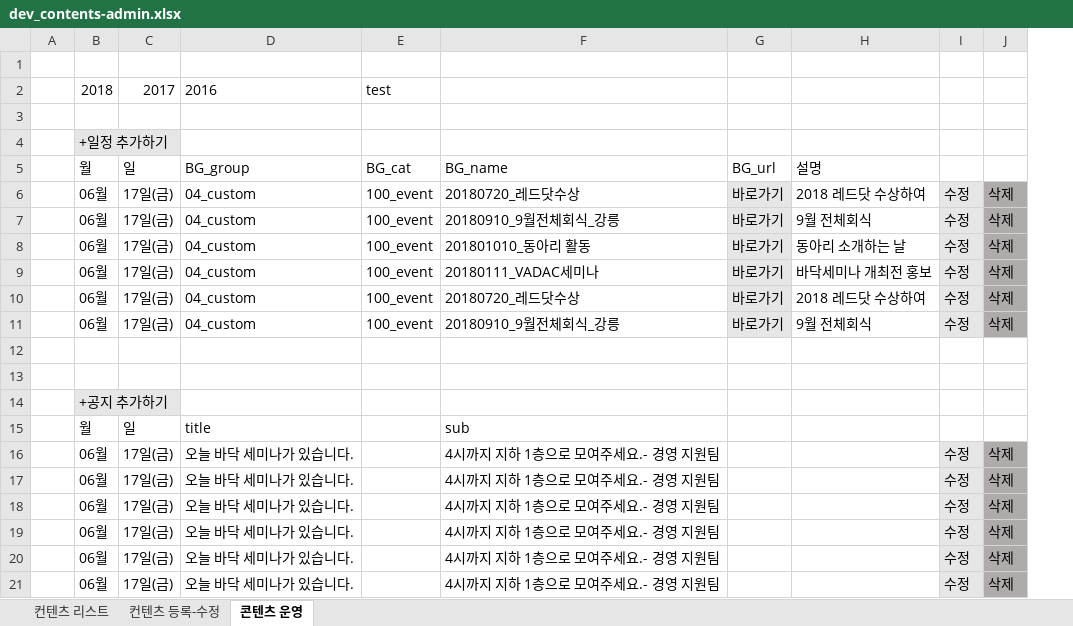
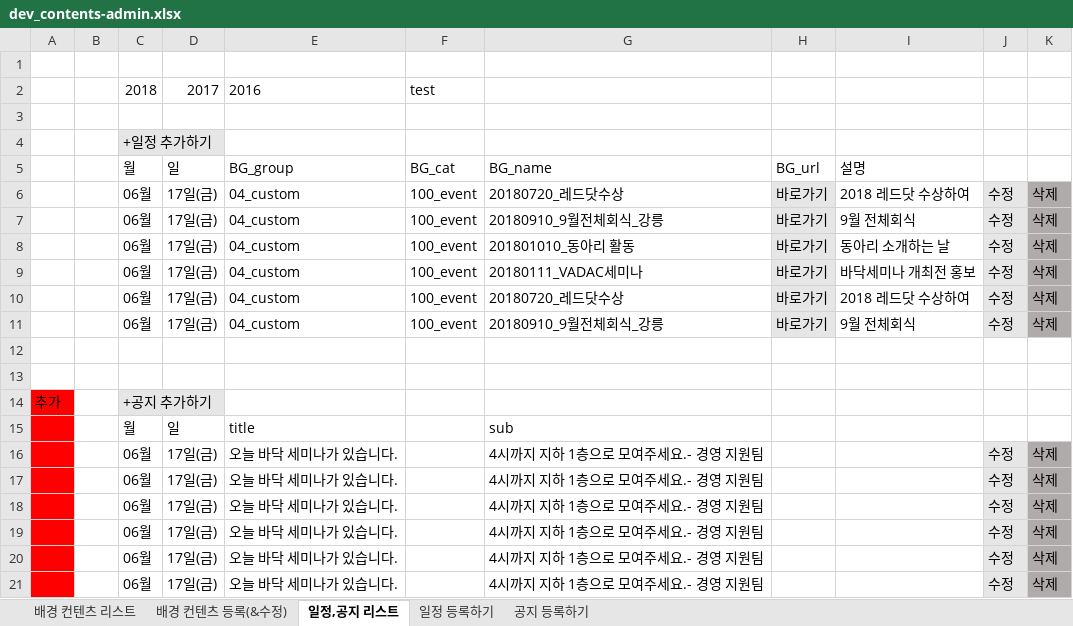
Before and after one commit to uforgot/work.designfever.com, an Excel workbook: ref/doc/dev_contents-admin.xlsx, sheet 일정,공지 리스트, drawn as a sheet; values as stored, in another font and other column widths than the file's, no borders; the diff names each change by its address in the sheet, - before the commit and + after, or states it on an @@ line.

```diff
--- a/ref/doc/dev_contents-admin.xlsx (sheet 일정,공지 리스트)
+++ b/ref/doc/dev_contents-admin.xlsx (sheet 일정,공지 리스트)
-sheet tab: 컨텐츠 리스트
+sheet tab: 배경 컨텐츠 리스트
-sheet tab: 컨텐츠 등록-수정
+sheet tab: 배경 컨텐츠 등록(&수정)
-sheet tab: 콘텐츠 운영
+sheet tab: 일정,공지 리스트
+sheet tab: 일정 등록하기
+sheet tab: 공지 등록하기
+column A, row 14: 추가
```
Also changed, not shown: 20 other files.
